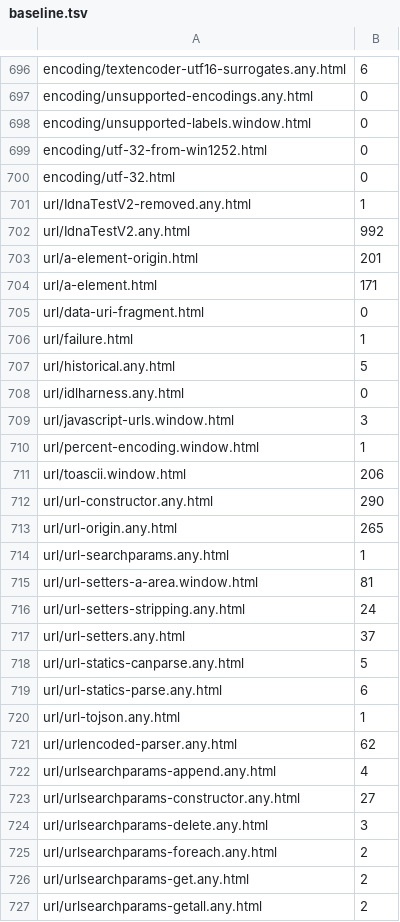
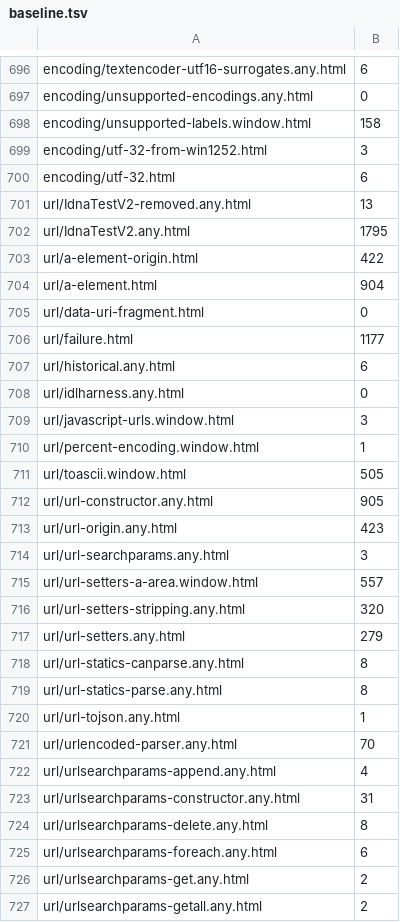
Before and after one commit to RowanMartian/volant, a TSV file: scripts/wpt/baseline.tsv, drawn as a sheet; only a part is shown, gaps mark what is left out; the diff covers the shown part only.

```diff
--- a/scripts/wpt/baseline.tsv
+++ b/scripts/wpt/baseline.tsv
@@ -697,12 +697,12 @@ encoding/textencoder-utf16-surrogates.any.html	6
 encoding/unsupported-encodings.any.html	0
-encoding/unsupported-labels.window.html	0
-encoding/utf-32-from-win1252.html	0
-encoding/utf-32.html	0
-url/IdnaTestV2-removed.any.html	1
-url/IdnaTestV2.any.html	992
-url/a-element-origin.html	201
-url/a-element.html	171
+encoding/unsupported-labels.window.html	158
+encoding/utf-32-from-win1252.html	3
+encoding/utf-32.html	6
+url/IdnaTestV2-removed.any.html	13
+url/IdnaTestV2.any.html	1795
+url/a-element-origin.html	422
+url/a-element.html	904
 url/data-uri-fragment.html	0
-url/failure.html	1
-url/historical.any.html	5
+url/failure.html	1177
+url/historical.any.html	6
 url/idlharness.any.html	0
@@ -710,17 +710,17 @@ url/javascript-urls.window.html	3
 url/percent-encoding.window.html	1
-url/toascii.window.html	206
-url/url-constructor.any.html	290
-url/url-origin.any.html	265
-url/url-searchparams.any.html	1
-url/url-setters-a-area.window.html	81
-url/url-setters-stripping.any.html	24
-url/url-setters.any.html	37
-url/url-statics-canparse.any.html	5
-url/url-statics-parse.any.html	6
+url/toascii.window.html	505
+url/url-constructor.any.html	905
+url/url-origin.any.html	423
+url/url-searchparams.any.html	3
+url/url-setters-a-area.window.html	557
+url/url-setters-stripping.any.html	320
+url/url-setters.any.html	279
+url/url-statics-canparse.any.html	8
+url/url-statics-parse.any.html	8
 url/url-tojson.any.html	1
-url/urlencoded-parser.any.html	62
+url/urlencoded-parser.any.html	70
 url/urlsearchparams-append.any.html	4
-url/urlsearchparams-constructor.any.html	27
-url/urlsearchparams-delete.any.html	3
-url/urlsearchparams-foreach.any.html	2
+url/urlsearchparams-constructor.any.html	31
+url/urlsearchparams-delete.any.html	8
+url/urlsearchparams-foreach.any.html	6
 url/urlsearchparams-get.any.html	2
```
Also changed, not shown: 57 edited cells elsewhere in this file, 12 other files.
